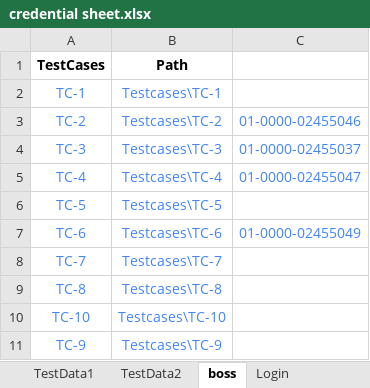
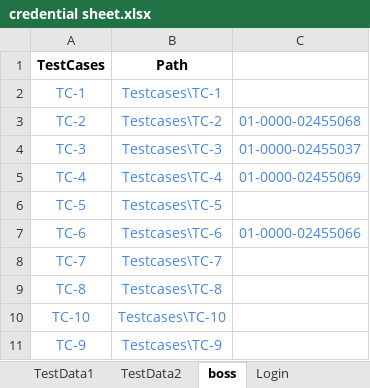
Before and after one commit to NaveenIsTesting/M3TECH_POC, an Excel workbook: Config/credential sheet.xlsx, sheet boss, drawn as a sheet; values as stored, in another font and other column widths than the file's, no borders; charts and pictures not drawn; the diff names each change by its address in the sheet, - before the commit and + after, or states it on an @@ line.

Commit message:
MOdified Test Cases

```diff
--- a/Config/credential sheet.xlsx (sheet boss)
+++ b/Config/credential sheet.xlsx (sheet boss)
-C3: 01-0000-02455046
+C3: 01-0000-02455068
-C5: 01-0000-02455047
+C5: 01-0000-02455069
-C7: 01-0000-02455049
+C7: 01-0000-02455066
```
Also changed, not shown: 26 other files.
